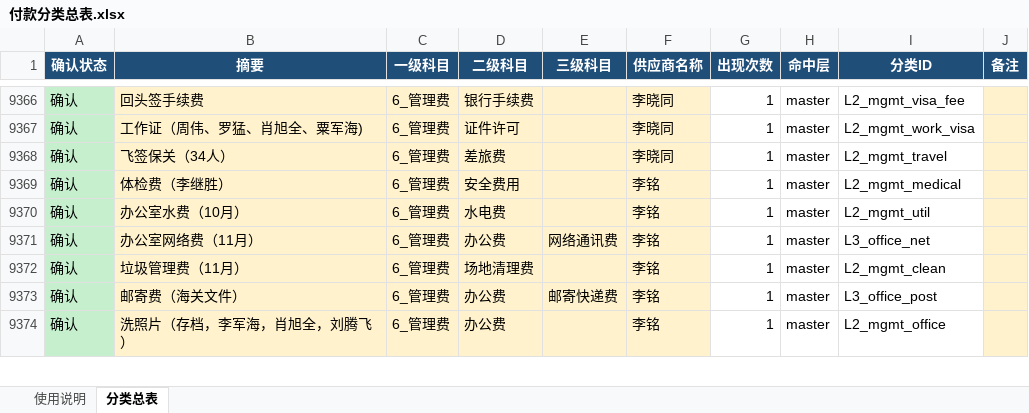
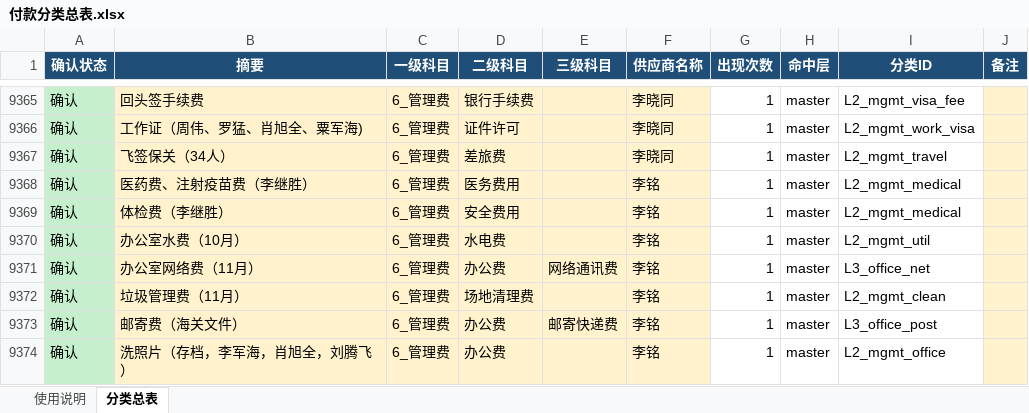
Before and after one commit to yeelvus/cost-analyzer, an Excel workbook: 12_财务数据/财务付款数据/learn_classify/data/付款分类总表.xlsx, sheet 分类总表, drawn as a sheet; only a part is shown, gaps mark what is left out; values as stored, in another font and other column widths than the file's, no borders; the diff covers the shown part only; the diff names each change by its address in the sheet, - before the commit and + after, or states it on an @@ line.

```diff
--- a/12_财务数据/财务付款数据/learn_classify/data/付款分类总表.xlsx (sheet 分类总表)
+++ b/12_财务数据/财务付款数据/learn_classify/data/付款分类总表.xlsx (sheet 分类总表)
+row 9368: 确认 | 医药费、注射疫苗费（李继胜） | 6_管理费 | 医务费用 |  | 李铭 | 1 | master | L2_mgmt_medical
```
Also changed, not shown: 2 added rows and 3 removed rows elsewhere in this sheet, 23 other files.
